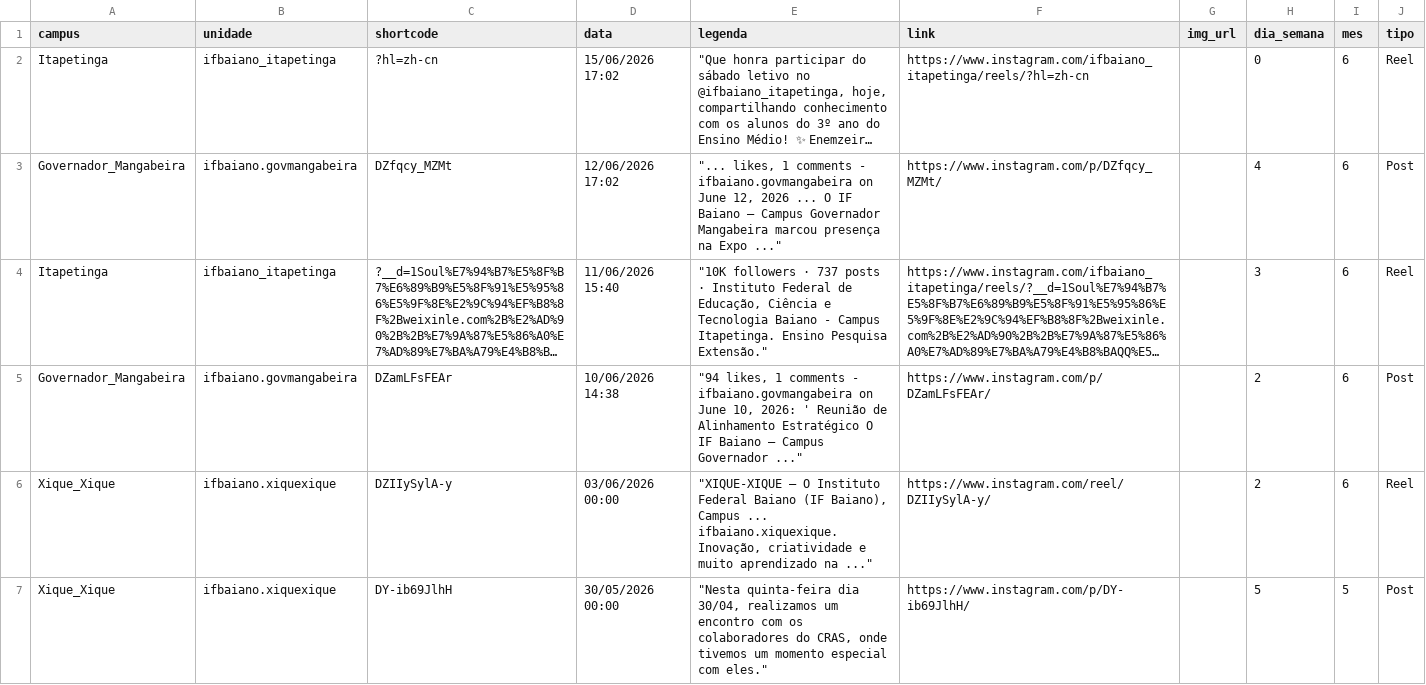
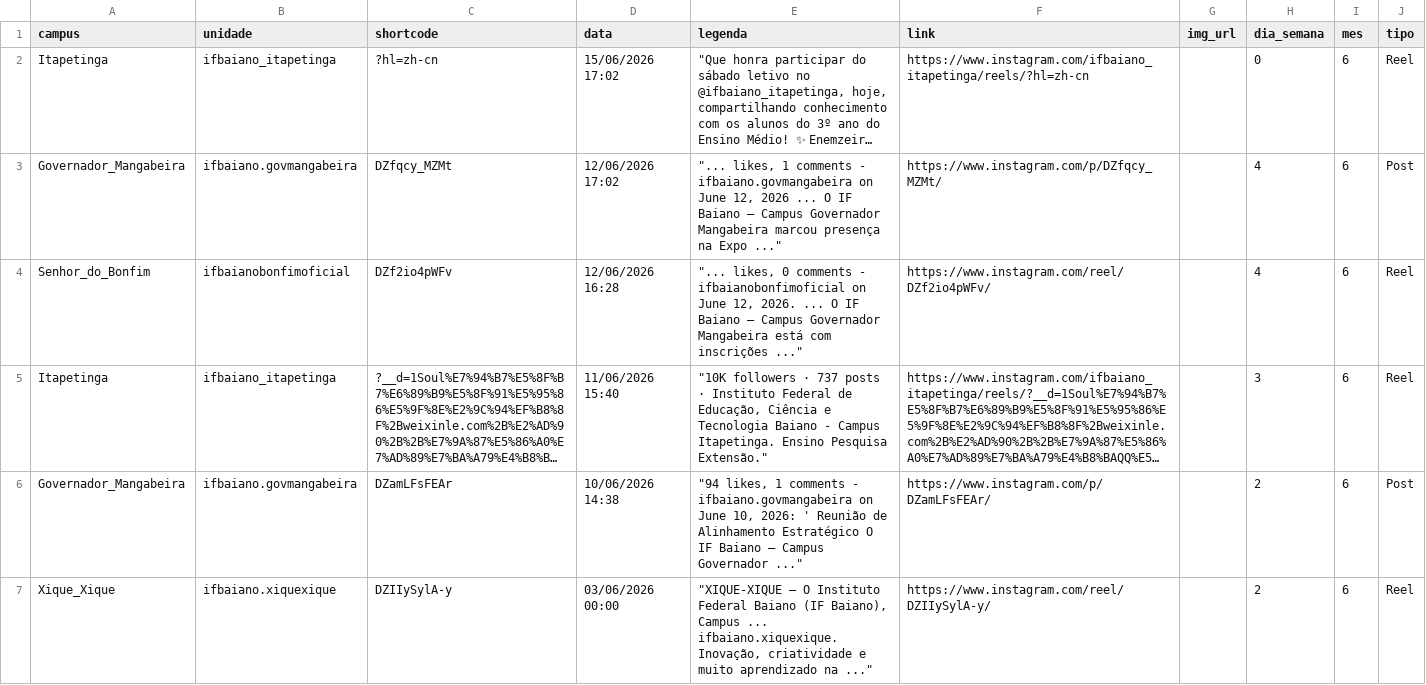
Before and after one commit to ascomifbaiano/socialmedia, a CSV file: data/publicacoes_2026.csv, drawn as a sheet; only a part is shown; the shorter side is filled out with more unchanged rows; long unchanged cells end in …; the diff covers the shown part only; the diff names each change by its address in the sheet, - before the commit and + after, or states it on an @@ line.

```diff
--- a/data/publicacoes_2026.csv
+++ b/data/publicacoes_2026.csv
+row 4: Senhor_do_Bonfim | ifbaianobonfimoficial | DZf2io4pWFv | 12/06/2026 16:28 | "... likes, 0 comments - ifbaianobonfimoficial on June 12, 2026. ... O IF Baiano – Campus Governador Mangabeira está com inscrições ..." | https://www.instagram.com/reel/DZf2io4pWFv/ |  | 4 | 6 | Reel
```
Also changed, not shown: 2 added rows and 2 moved rows elsewhere in this file, data/Senhor_do_Bonfim/Senhor_do_Bonfim_2026.csv, data/Uruçuca/Uruçuca_2026.csv, 1 other file.
